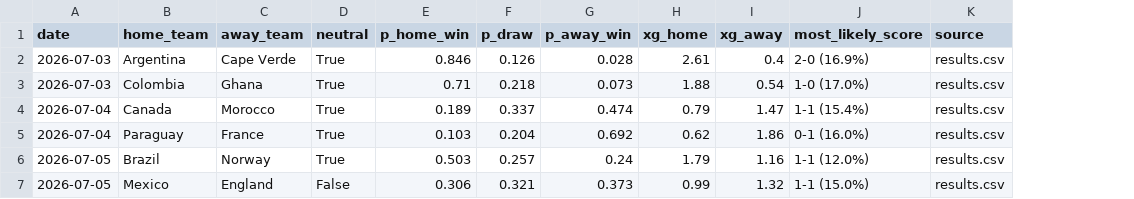
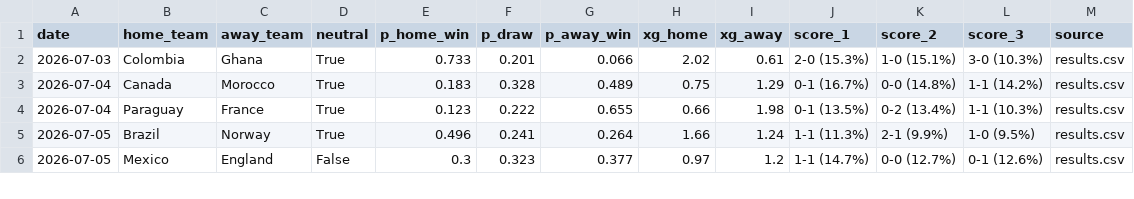
Before and after one commit to xw675/world-cup-prediction, a CSV file: predictions_latest.csv, drawn as a sheet; only a part is shown; removed rows and columns are numbered as before the commit, all else as after; the diff covers the shown part only; the diff names each change by its address in the sheet, - before the commit and + after, or states it on an @@ line.

Commit message:
Update 2026-07-03 Argentina vs Cape Verde

```diff
--- a/predictions_latest.csv
+++ b/predictions_latest.csv
-column J (most_likely_score), rows 3-7: 1-0 (17.0%) | 1-1 (15.4%) | 0-1 (16.0%) | 1-1 (12.0%) | 1-1 (15.0%)
+column J (score_1), rows 2-6: 2-0 (15.3%) | 0-1 (16.7%) | 0-1 (13.5%) | 1-1 (11.3%) | 1-1 (14.7%)
+column K (score_2), rows 2-6: 1-0 (15.1%) | 0-0 (14.8%) | 0-2 (13.4%) | 2-1 (9.9%) | 0-0 (12.7%)
+column L (score_3), rows 2-6: 3-0 (10.3%) | 1-1 (14.2%) | 1-1 (10.3%) | 1-0 (9.5%) | 0-1 (12.6%)
-row 2: 2026-07-03 | Argentina | Cape Verde | True | 0.846 | 0.126 | 0.028 | 2.61 | 0.4 | 2-0 (16.9%) | results.csv
-E2 (p_home_win): 0.71
+E2 (p_home_win): 0.733
-F2 (p_draw): 0.218
+F2 (p_draw): 0.201
-G2 (p_away_win): 0.073
+G2 (p_away_win): 0.066
-H2 (xg_home): 1.88
+H2 (xg_home): 2.02
-I2 (xg_away): 0.54
+I2 (xg_away): 0.61
-E3 (p_home_win): 0.189
+E3 (p_home_win): 0.183
-F3 (p_draw): 0.337
+F3 (p_draw): 0.328
-G3 (p_away_win): 0.474
+G3 (p_away_win): 0.489
-H3 (xg_home): 0.79
+H3 (xg_home): 0.75
-I3 (xg_away): 1.47
+I3 (xg_away): 1.29
-E4 (p_home_win): 0.103
+E4 (p_home_win): 0.123
-F4 (p_draw): 0.204
+F4 (p_draw): 0.222
-G4 (p_away_win): 0.692
+G4 (p_away_win): 0.655
-H4 (xg_home): 0.62
+H4 (xg_home): 0.66
-I4 (xg_away): 1.86
+I4 (xg_away): 1.98
-E5 (p_home_win): 0.503
+E5 (p_home_win): 0.496
-F5 (p_draw): 0.257
+F5 (p_draw): 0.241
-G5 (p_away_win): 0.24
+G5 (p_away_win): 0.264
-H5 (xg_home): 1.79
+H5 (xg_home): 1.66
-I5 (xg_away): 1.16
+I5 (xg_away): 1.24
-E6 (p_home_win): 0.306
+E6 (p_home_win): 0.3
-F6 (p_draw): 0.321
+F6 (p_draw): 0.323
-G6 (p_away_win): 0.373
+G6 (p_away_win): 0.377
-H6 (xg_home): 0.99
+H6 (xg_home): 0.97
-I6 (xg_away): 1.32
+I6 (xg_away): 1.2
```
Also changed, not shown: 1 added row and 10 edited cells elsewhere in this file, 2 other files.
